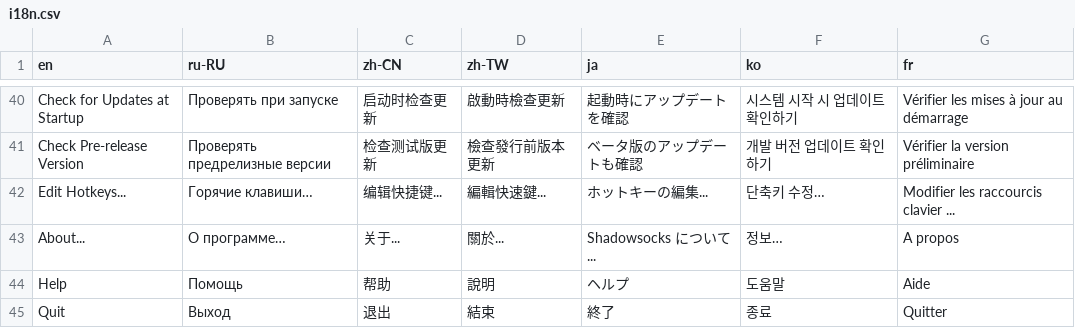
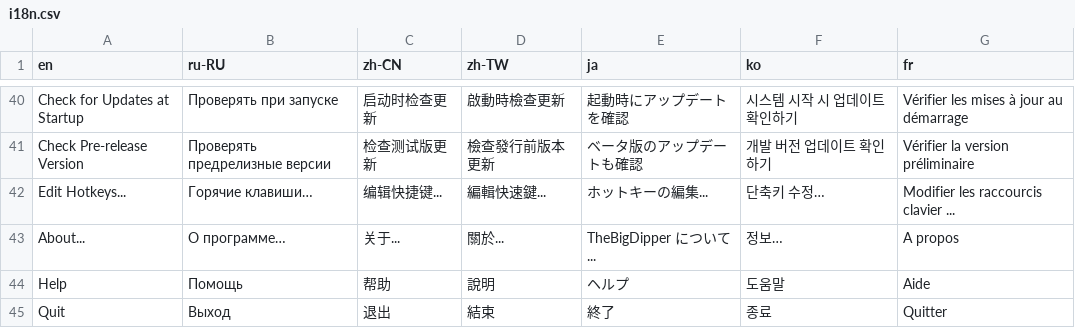
Before and after one commit to lightStarShip/tbd-win, a CSV file: tbd-csharp/Data/i18n.csv, drawn as a sheet; only a part is shown, gaps mark what is left out; the diff covers the shown part only.

```diff
--- a/tbd-csharp/Data/i18n.csv
+++ b/tbd-csharp/Data/i18n.csv
@@ -42,3 +42,3 @@ Check Pre-release Version,Проверять предрелизные верси
 Edit Hotkeys...,Горячие клавиши…,编辑快捷键...,編輯快速鍵...,ホットキーの編集...,단축키 수정…,Modifier les raccourcis clavier ...
-About...,О программе…,关于...,關於...,Shadowsocks について...,정보…,A propos
+About...,О программе…,关于...,關於...,TheBigDipper について...,정보…,A propos
 Help,Помощь,帮助,說明,ヘルプ,도움말,Aide
```
Also changed, not shown: 7 added rows, 7 removed rows and 4 edited cells elsewhere in this file, 11 other files.
